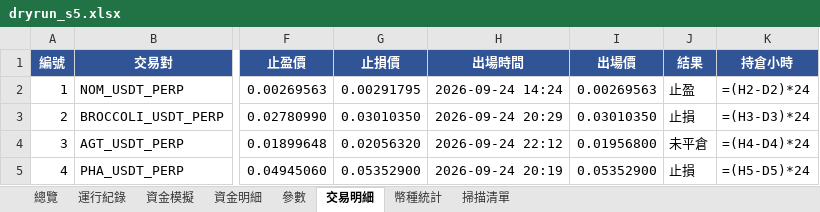
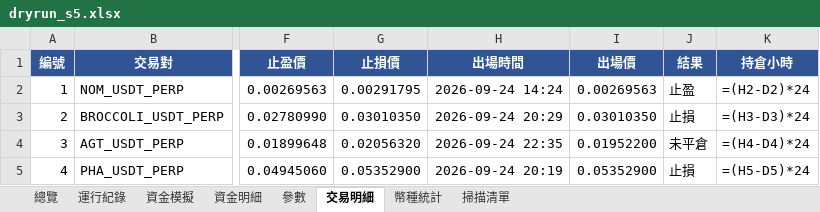
Before and after one commit to timzen43210/Crypto_Trader, an Excel workbook: output/dryrun_s5.xlsx, sheet 交易明細, drawn as a sheet; only a part is shown, gaps mark what is left out; values as stored, in another font and other column widths than the file's, no borders; formulas without a stored value are shown as written; conditional formats not drawn; the diff names each change by its address in the sheet, - before the commit and + after, or states it on an @@ line.

```diff
--- a/output/dryrun_s5.xlsx (sheet 交易明細)
+++ b/output/dryrun_s5.xlsx (sheet 交易明細)
-H4 (出場時間): 2026-09-24 22:12
+H4 (出場時間): 2026-09-24 22:35
-I4 (出場價): 0.01956800
+I4 (出場價): 0.01952200
```
Also changed, not shown: sheet 運行紀錄, sheet 參數, sheet 總覽, output/dryrun_rev.xlsx, output/dryrun_rev_wide.xlsx, 4 other files.
